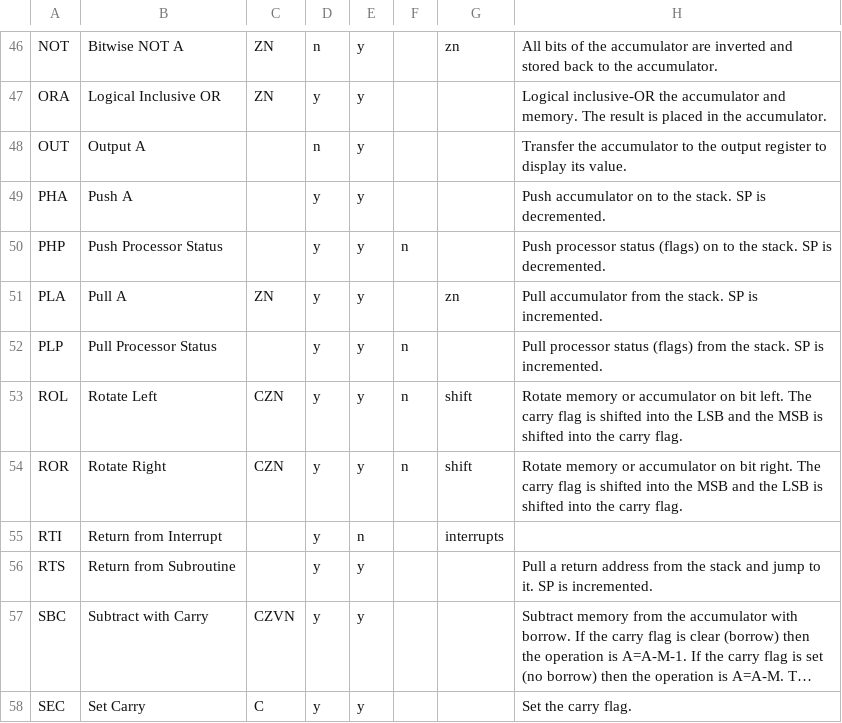
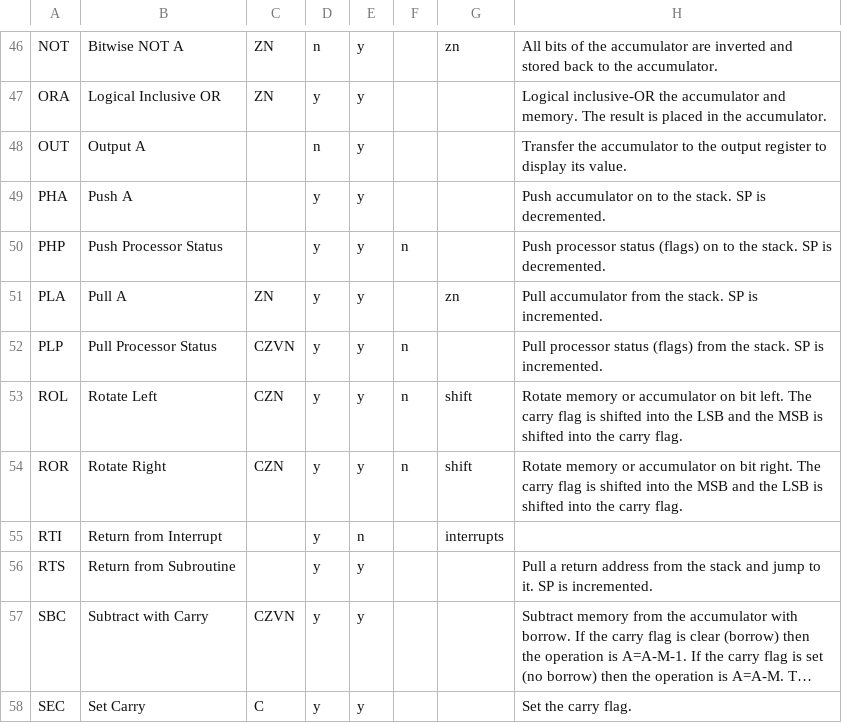
Before and after one commit to TomNisbet/nqsap, a CSV file: docs/support/in-general.csv, drawn as a sheet; only a part is shown, gaps mark what is left out; long unchanged cells end in ….

```diff
--- a/docs/support/in-general.csv
+++ b/docs/support/in-general.csv
@@ -51,3 +51,3 @@ PHP,Push Processor Status,,y,y,n,,Push processor status (flags) on to the stack.
 PLA,Pull A,ZN,y,y,,zn,Pull accumulator from the stack.  SP is incremented.
-PLP,Pull Processor Status,,y,y,n,,Pull processor status (flags) from the stack.  SP is incremented.
+PLP,Pull Processor Status,CZVN,y,y,n,,Pull processor status (flags) from the stack.  SP is incremented.
 ROL,Rotate Left,CZN,y,y,n,shift,Rotate memory or accumulator on bit left.  The carry flag is shifted into the LSB and the MSB is shifted into the carry flag.
```
Also changed, not shown: docs/support/in-specific.csv, 10 other files.
